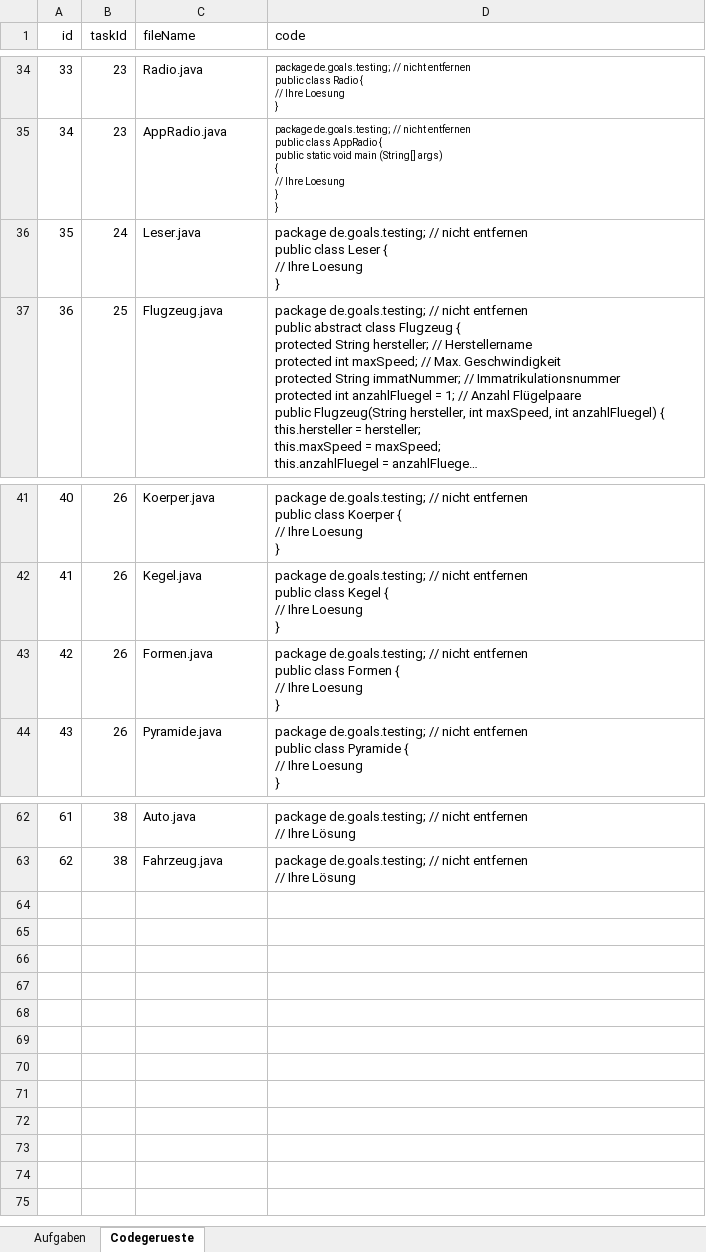
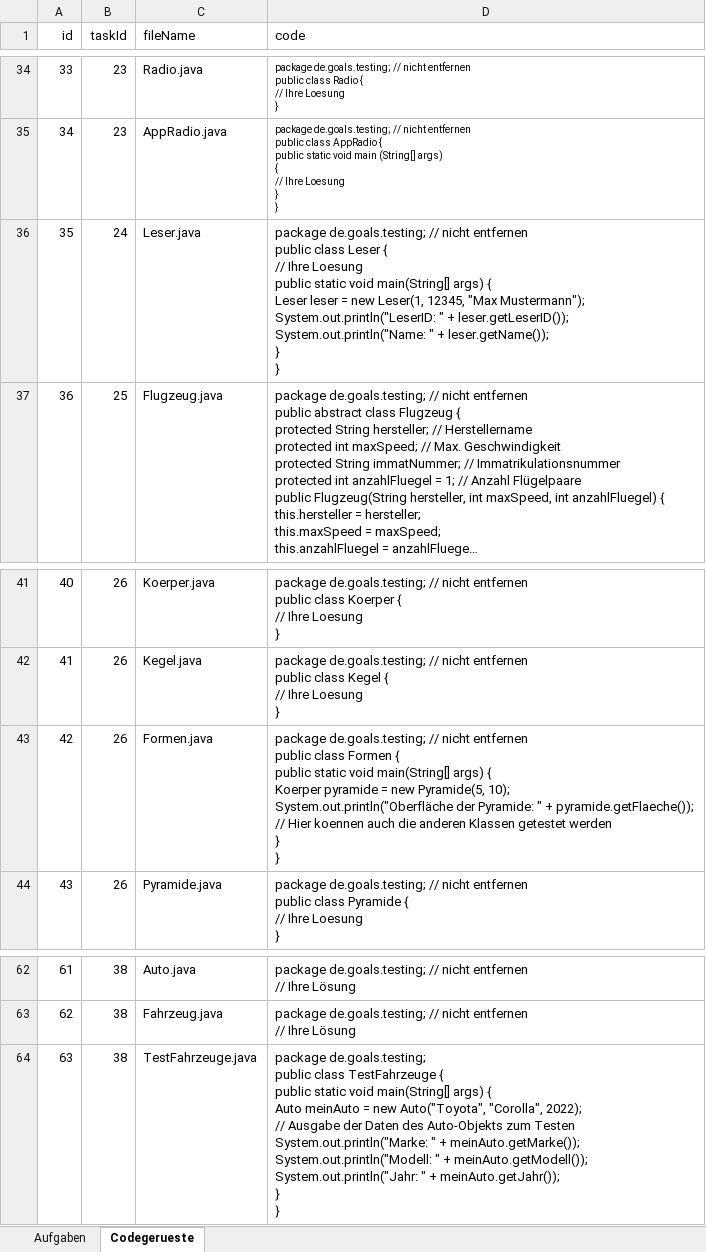
Before and after one commit to Timk46/ProTraHelper, an Excel workbook: files/programming-tasks/programmieraufgaben_JACK_SOSE23_WORKSHOP_WISE2324.xlsx, sheet Codegerueste, drawn as a sheet; only a part is shown, gaps mark what is left out; long unchanged cells end in …; values as stored, in another font and other column widths than the file's, no borders; ↵ is a line break in a cell; the diff names each change by its address in the sheet, - before the commit and + after, or states it on an @@ line.

```diff
--- a/files/programming-tasks/programmieraufgaben_JACK_SOSE23_WORKSHOP_WISE2324.xlsx (sheet Codegerueste)
+++ b/files/programming-tasks/programmieraufgaben_JACK_SOSE23_WORKSHOP_WISE2324.xlsx (sheet Codegerueste)
-D36 (code): …Ihre Loesung ↵ }
+D36 (code): …Ihre Loesung ↵ public static void main(String[] args) { ↵ Leser leser = new Leser(1, 12345, "Max Mustermann"); ↵ System.out.println("LeserID: " + leser.getLeserID()); ↵ System.out.println("Name: " + leser.getName()); ↵ } ↵ }
-D43 (code): …Formen { ↵ // Ihre Loesung ↵ }
+D43 (code): …Formen { ↵ public static void main(String[] args) { ↵ Koerper pyramide = new Pyramide(5, 10); ↵ System.out.println("Oberfläche der Pyramide: " + pyramide.getFlaeche()); ↵ // Hier koennen auch die anderen Klassen getestet werden ↵ } ↵ }
+row 64: 63 | 38 | TestFahrzeuge.java | package de.goals.testing; ↵ public class TestFahrzeuge { ↵ public static void main(String[] args) { ↵ Auto meinAuto = new Auto("Toyota", "Corolla", 2022); ↵ // Ausgabe der Daten des Auto-Objekts zum Testen ↵ System.out.println("Marke: " + meinAuto.getMarke()); ↵ System.out.println("Modell: " + meinAuto.getModell()); ↵ System.out.println("Jahr: " + meinAuto.getJahr()); ↵ } ↵ }
```
Also changed, not shown: sheet Aufgaben.
